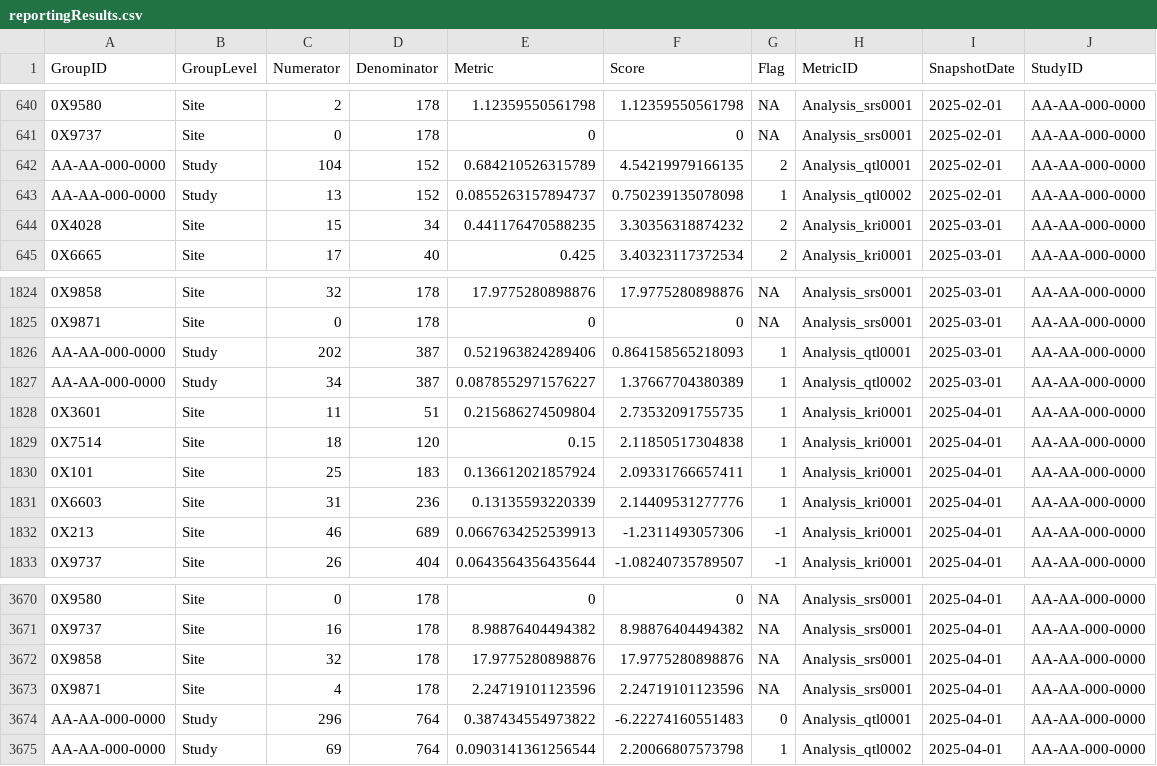
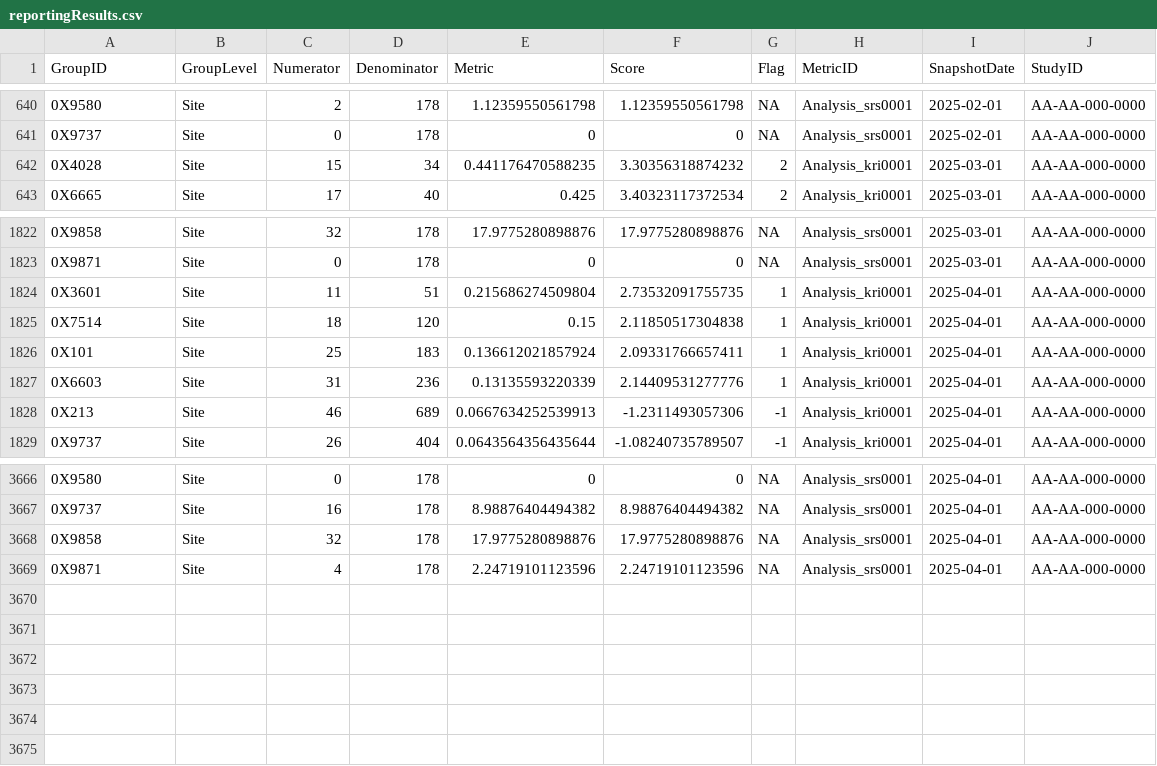
Before and after one commit to Gilead-Public/gsm.core, a CSV file: data-raw/reportingResults.csv, drawn as a sheet; only a part is shown, gaps mark what is left out; the diff names each change by its address in the sheet, - before the commit and + after, or states it on an @@ line.

Commit message:
update data to have _study

```diff
--- a/data-raw/reportingResults.csv
+++ b/data-raw/reportingResults.csv
-row 642: AA-AA-000-0000 | Study | 104 | 152 | 0.684210526315789 | 4.54219979166135 | 2 | Analysis_qtl0001 | 2025-02-01 | AA-AA-000-0000
-row 643: AA-AA-000-0000 | Study | 13 | 152 | 0.0855263157894737 | 0.750239135078098 | 1 | Analysis_qtl0002 | 2025-02-01 | AA-AA-000-0000
-row 1826: AA-AA-000-0000 | Study | 202 | 387 | 0.521963824289406 | 0.864158565218093 | 1 | Analysis_qtl0001 | 2025-03-01 | AA-AA-000-0000
-row 1827: AA-AA-000-0000 | Study | 34 | 387 | 0.0878552971576227 | 1.37667704380389 | 1 | Analysis_qtl0002 | 2025-03-01 | AA-AA-000-0000
-row 3674: AA-AA-000-0000 | Study | 296 | 764 | 0.387434554973822 | -6.22274160551483 | 0 | Analysis_qtl0001 | 2025-04-01 | AA-AA-000-0000
-row 3675: AA-AA-000-0000 | Study | 69 | 764 | 0.0903141361256544 | 2.20066807573798 | 1 | Analysis_qtl0002 | 2025-04-01 | AA-AA-000-0000
```
Also changed, not shown: data-raw/reportingGroups.csv, data-raw/reportingMetrics.csv, 22 other files.
